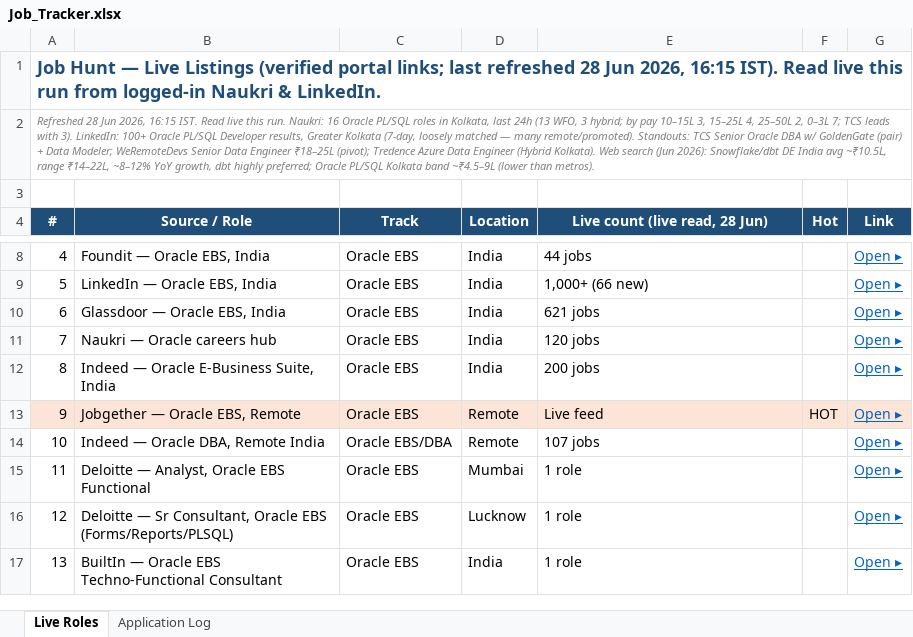
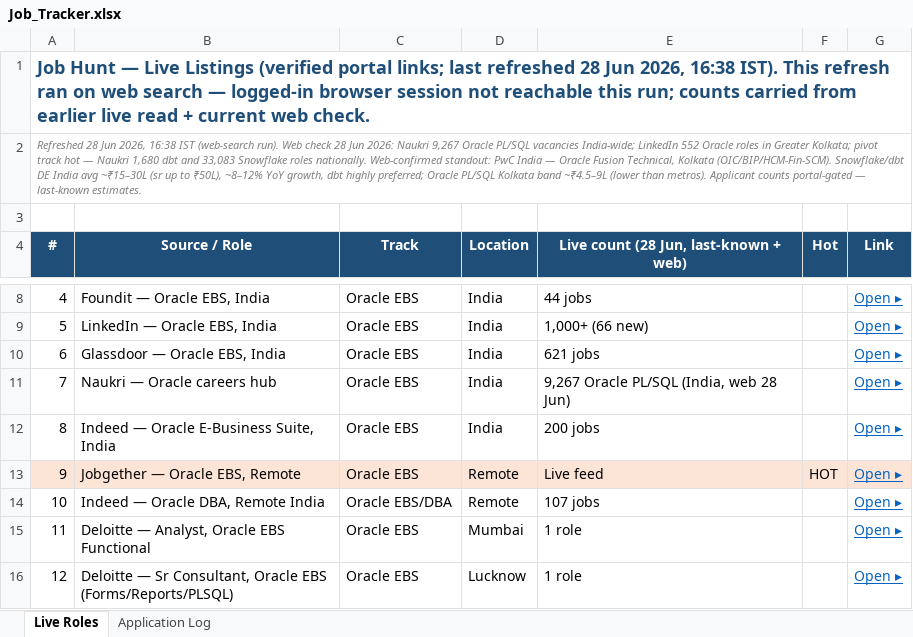
Before and after one commit to digitalqueryai/gourab-job-hunt, an Excel workbook: Job_Tracker.xlsx, sheet Live Roles, drawn as a sheet; only a part is shown, gaps mark what is left out; the shorter side is filled out with more unchanged rows; values as stored, in another font and other column widths than the file's, no borders; the diff names each change by its address in the sheet, - before the commit and + after, or states it on an @@ line.

```diff
--- a/Job_Tracker.xlsx (sheet Live Roles)
+++ b/Job_Tracker.xlsx (sheet Live Roles)
-A1 (#): …Jun 2026, 16:15 IST). Read live this run from logged-in Naukri & LinkedIn.
+A1 (#): …Jun 2026, 16:38 IST). This refresh ran on web search — logged-in browser session not reachable this run; counts carried from earlier live read + current web check.
-A2 (#): …Jun 2026, 16:15 IST. Read live this run. Naukri: 16 Oracle PL/SQL roles in Kolkata, last 24h (13 WFO, 3 hybrid; by pay 10–15L 3, 15–25L 4, 25–50L 2, 0–3L 7; TCS leads with 3). LinkedIn: 100+ Oracle PL/SQL Developer results, Greater Kolkata (7-day, loosely matched — many remote/promoted). Standouts: TCS Senior Oracle DBA w/ GoldenGate (pair) + Data Modeler; WeRemoteDevs Senior Data Engineer ₹18–25L (pivot); Tredence Azure Data Engineer (Hybrid Kolkata). Web search (Jun 2026): Snowflake/dbt DE India avg ~₹10.5L, range ₹14–22L, ~8–12% YoY growth, dbt highly preferred; Oracle PL/SQL Kolkata band ~₹4.5–9L (lower than metros).
+A2 (#): …Jun 2026, 16:38 IST (web-search run). Web check 28 Jun 2026: Naukri 9,267 Oracle PL/SQL vacancies India-wide; LinkedIn 552 Oracle roles in Greater Kolkata; pivot track hot — Naukri 1,680 dbt and 33,083 Snowflake roles nationally. Web-confirmed standout: PwC India — Oracle Fusion Technical, Kolkata (OIC/BIP/HCM-Fin-SCM). Snowflake/dbt DE India avg ~₹15–30L (sr up to ₹50L), ~8–12% YoY growth, dbt highly preferred; Oracle PL/SQL Kolkata band ~₹4.5–9L (lower than metros). Applicant counts portal-gated — last-known estimates.
-E4: Live count (live read, 28 Jun)
+E4: Live count (28 Jun, last-known + web)
-E11: 120 jobs
+E11: 9,267 Oracle PL/SQL (India, web 28 Jun)
```
Also changed, not shown: 1 other file.
